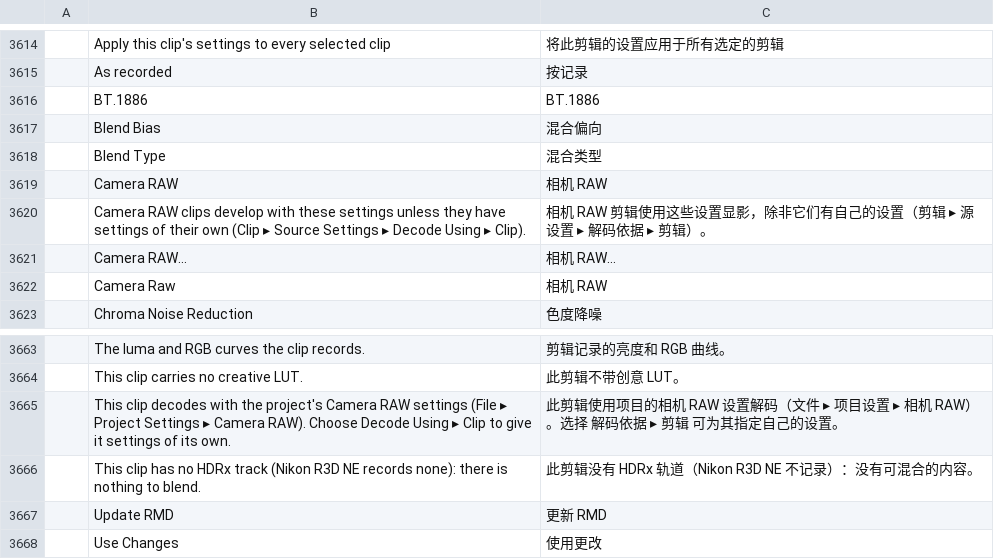
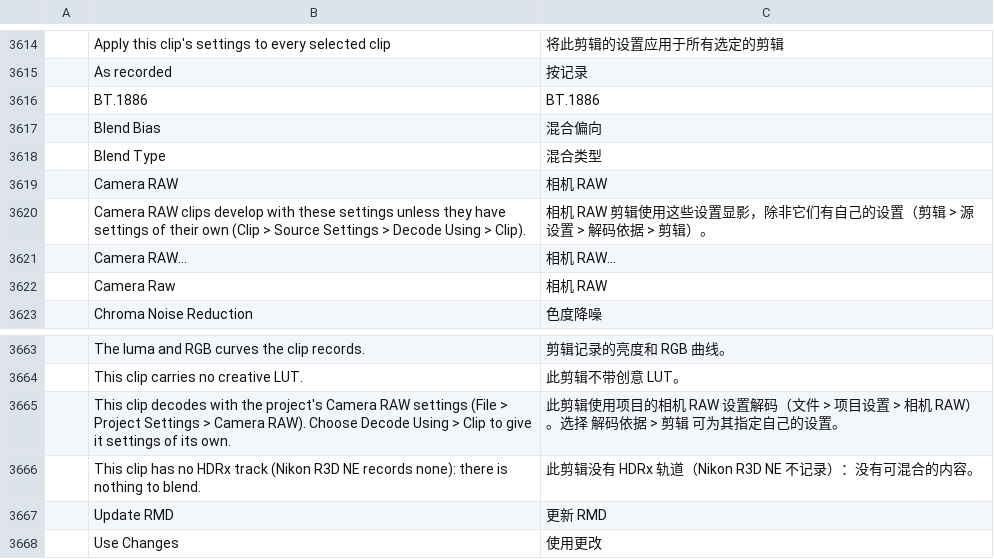
Before and after one commit to admbe/filmcraft, a TSV file: crates/ui-egui/src/i18n/zh-cn.tsv, drawn as a sheet; only a part is shown, gaps mark what is left out.

```diff
--- a/crates/ui-egui/src/i18n/zh-cn.tsv
+++ b/crates/ui-egui/src/i18n/zh-cn.tsv
@@ -3619,3 +3619,3 @@
 	Camera RAW	相机 RAW
-	Camera RAW clips develop with these settings unless they have settings of their own (Clip ▸ Source Settings ▸ Decode Using ▸ Clip).	相机 RAW 剪辑使用这些设置显影，除非它们有自己的设置（剪辑 ▸ 源设置 ▸ 解码依据 ▸ 剪辑）。
+	Camera RAW clips develop with these settings unless they have settings of their own (Clip > Source Settings > Decode Using > Clip).	相机 RAW 剪辑使用这些设置显影，除非它们有自己的设置（剪辑 > 源设置 > 解码依据 > 剪辑）。
 	Camera RAW…	相机 RAW…
@@ -3664,3 +3664,3 @@
 	This clip carries no creative LUT.	此剪辑不带创意 LUT。
-	This clip decodes with the project's Camera RAW settings (File ▸ Project Settings ▸ Camera RAW). Choose Decode Using ▸ Clip to give it settings of its own.	此剪辑使用项目的相机 RAW 设置解码（文件 ▸ 项目设置 ▸ 相机 RAW）。选择 解码依据 ▸ 剪辑 可为其指定自己的设置。
+	This clip decodes with the project's Camera RAW settings (File > Project Settings > Camera RAW). Choose Decode Using > Clip to give it settings of its own.	此剪辑使用项目的相机 RAW 设置解码（文件 > 项目设置 > 相机 RAW）。选择 解码依据 > 剪辑 可为其指定自己的设置。
 	This clip has no HDRx track (Nikon R3D NE records none): there is nothing to blend.	此剪辑没有 HDRx 轨道（Nikon R3D NE 不记录）：没有可混合的内容。
```
Also changed, not shown: crates/ui-egui/src/i18n/es.tsv, crates/ui-egui/src/i18n/ja.tsv, 2 other files.
